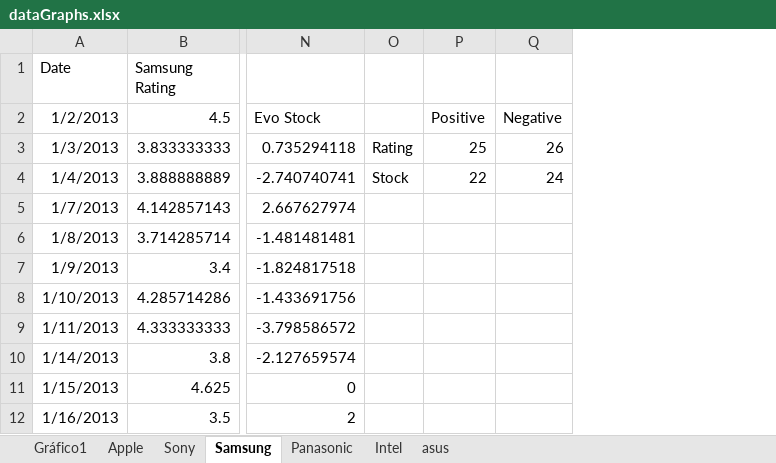
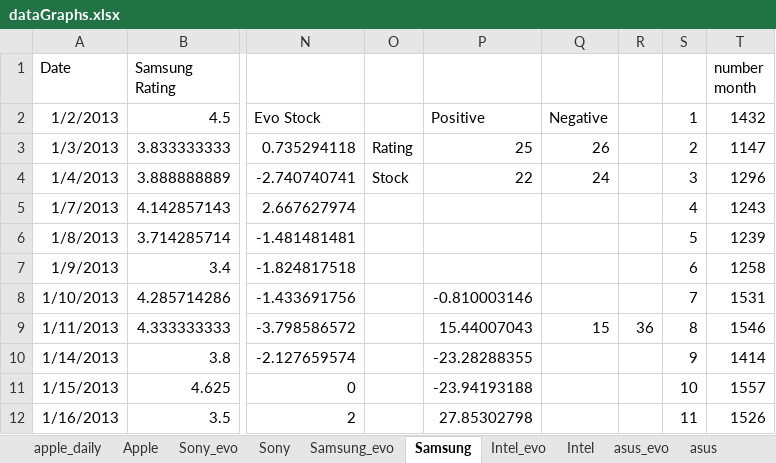
Before and after one commit to DiogoVazC/mbigdata17ut, an Excel workbook: dataGraphs.xlsx, sheet Samsung, drawn as a sheet; only a part is shown, gaps mark what is left out; values as stored, in another font and other column widths than the file's, no borders; charts and pictures not drawn; removed rows and columns are numbered as before the commit, all else as after; the diff names each change by its address in the sheet, - before the commit and + after, or states it on an @@ line.

```diff
--- a/dataGraphs.xlsx (sheet Samsung)
+++ b/dataGraphs.xlsx (sheet Samsung)
-sheet tab: Gráfico1
+sheet tab: apple_daily
+sheet tab: Sony_evo
+sheet tab: Samsung_evo
+sheet tab: Intel_evo
+sheet tab: asus_evo
-column P, rows 2-4: Positive | 25 | 22
+column P, rows 2-12: Positive | 25 | 22 |  |  |  | -0.810003146 | 15.44007043 | -23.28288355 | -23.94193188 | 27.85302798
+column R, row 9: 36
+column S, rows 2-12: 1 | 2 | 3 | 4 | 5 | 6 | 7 | 8 | 9 | 10 | 11
+column T (number month), rows 2-12: 1432 | 1147 | 1296 | 1243 | 1239 | 1258 | 1531 | 1546 | 1414 | 1557 | 1526
-Q9: (empty)
+Q9: 15
```
Also changed, not shown: sheet Apple, sheet Sony, sheet asus, sheet Intel, other sheet tabs, formulas that keep their value, charts or pictures, 24 other files.
